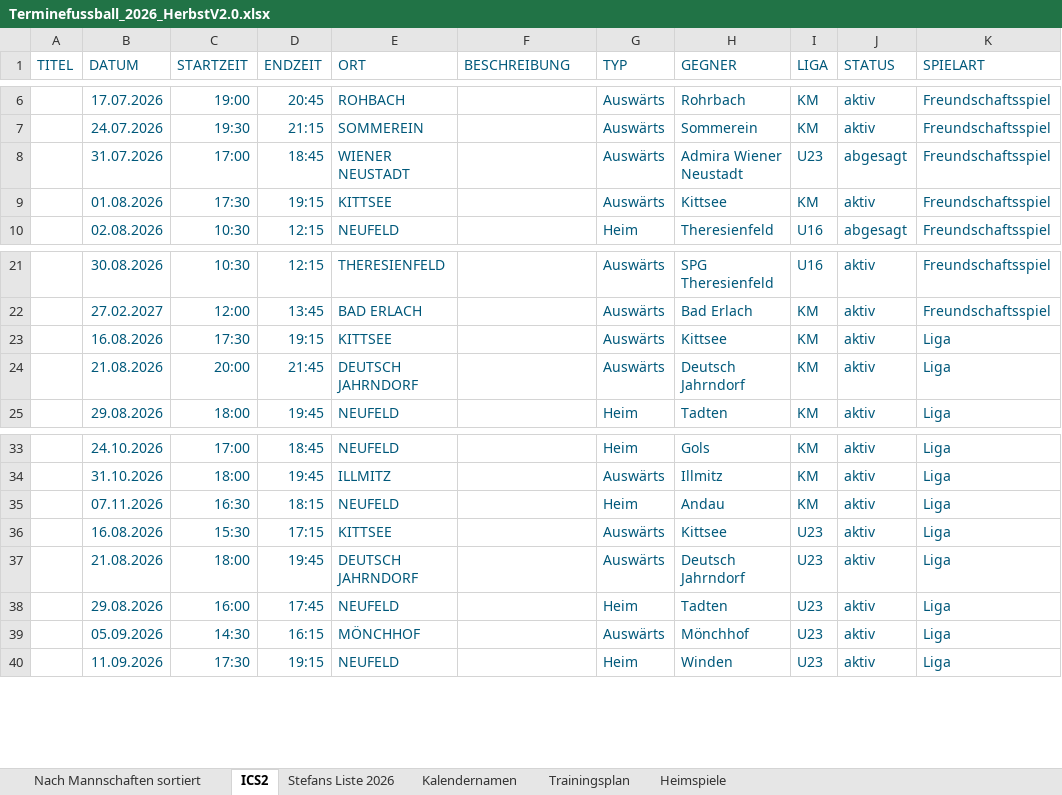
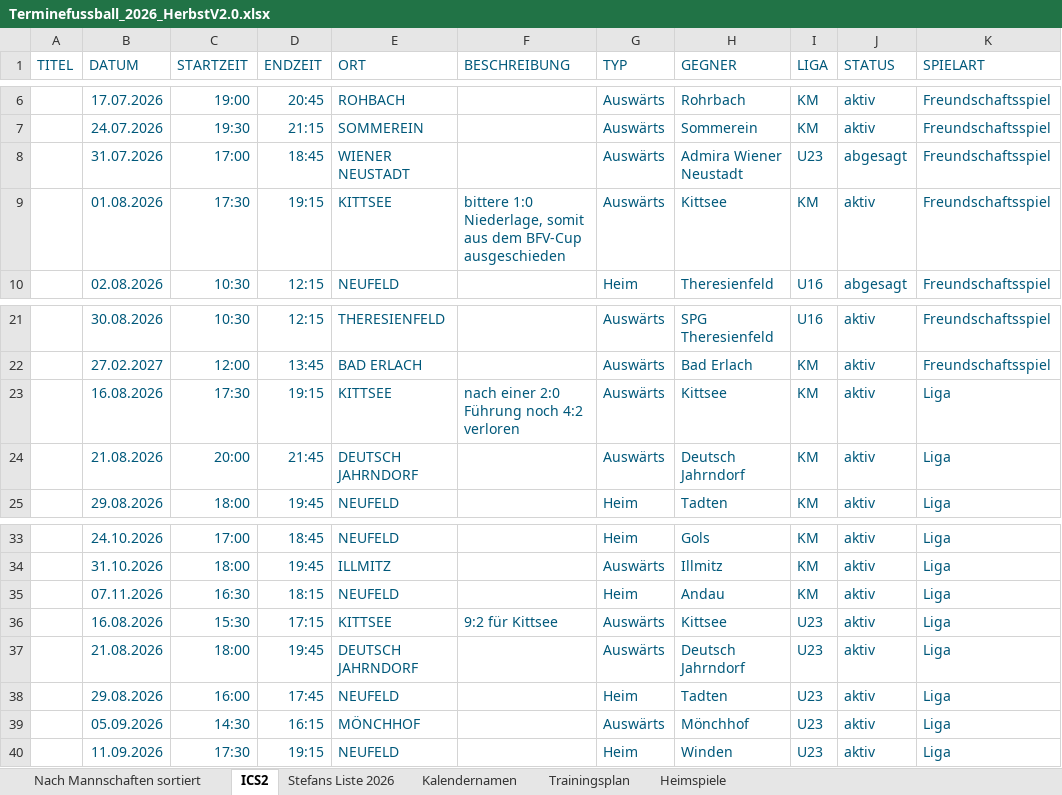
Before and after one commit to dtb-asv/asv-neufeld, an Excel workbook: Excel2/Terminefussball_2026_HerbstV2.0.xlsx, sheet ICS2, drawn as a sheet; only a part is shown, gaps mark what is left out; values as stored, in another font and other column widths than the file's, no borders; the diff names each change by its address in the sheet, - before the commit and + after, or states it on an @@ line.

```diff
--- a/Excel2/Terminefussball_2026_HerbstV2.0.xlsx (sheet ICS2)
+++ b/Excel2/Terminefussball_2026_HerbstV2.0.xlsx (sheet ICS2)
-F9 (BESCHREIBUNG): (empty)
+F9 (BESCHREIBUNG): bittere 1:0 Niederlage, somit aus dem BFV-Cup ausgeschieden
-F23 (BESCHREIBUNG): (empty)
+F23 (BESCHREIBUNG): nach einer 2:0 Führung noch 4:2 verloren
-F36 (BESCHREIBUNG): (empty)
+F36 (BESCHREIBUNG): 9:2 für Kittsee
```
Also changed, not shown: 5 other files.
